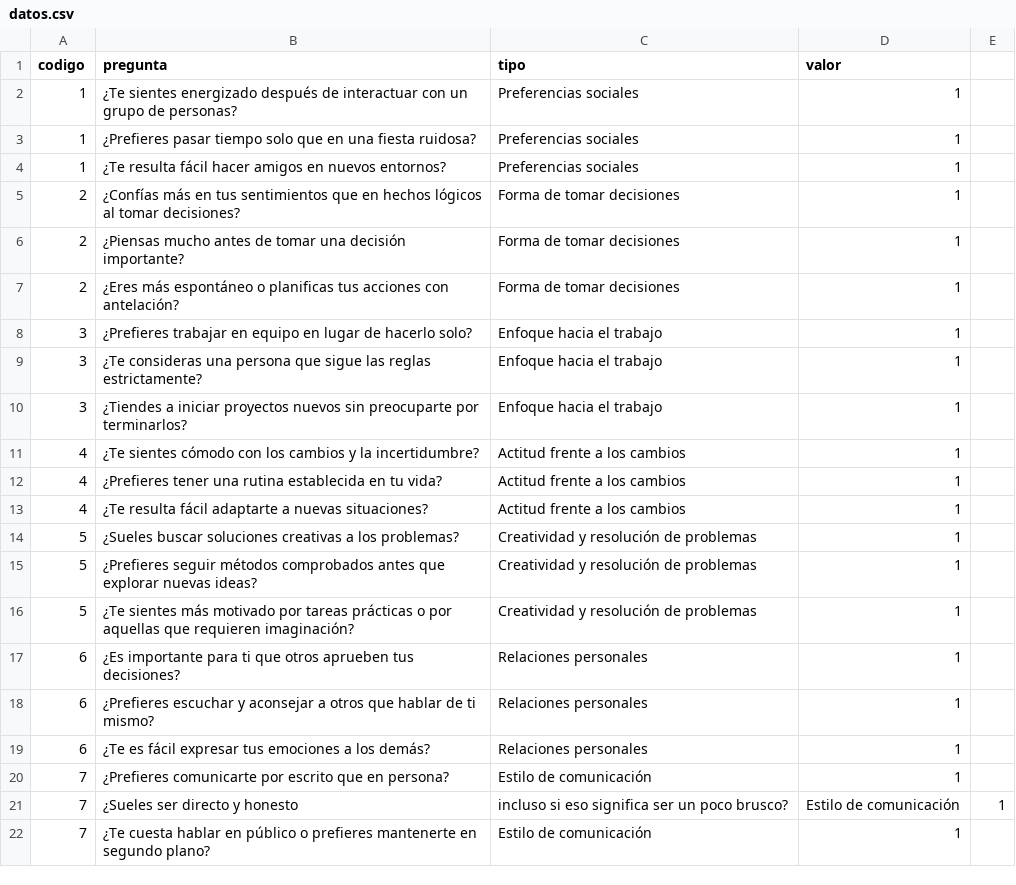
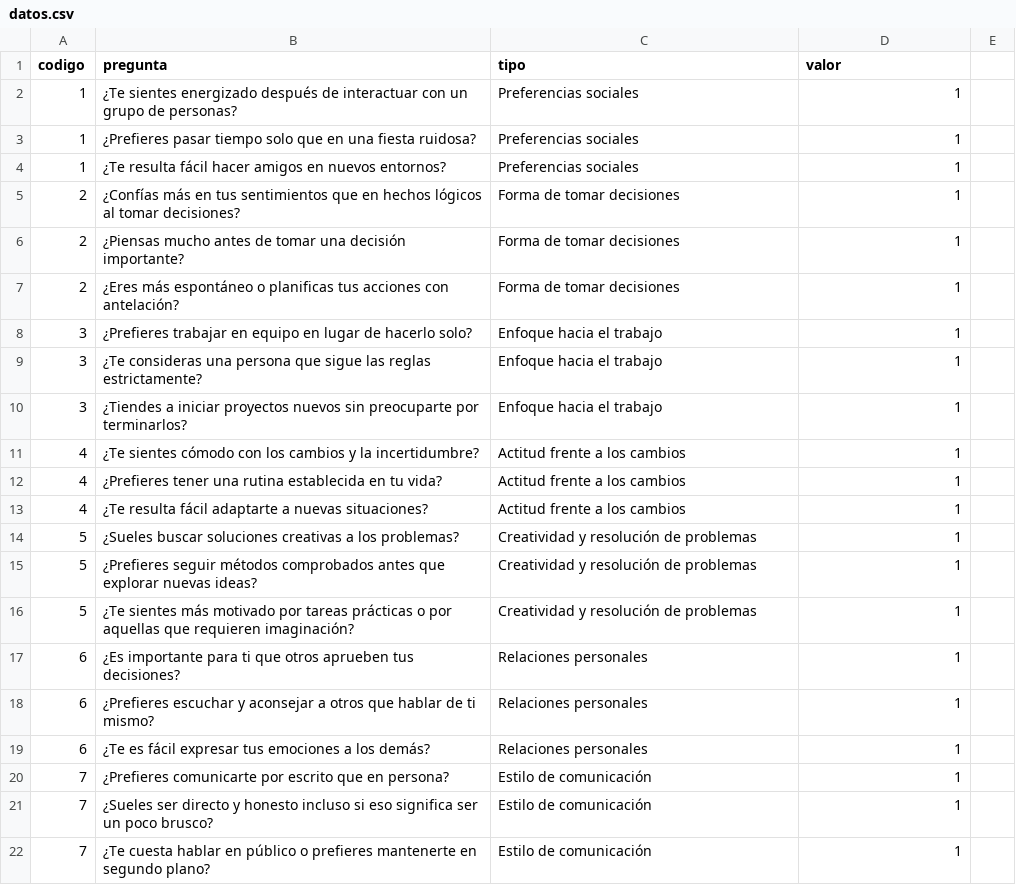
Before and after one commit to JoanM27/Discretas, a CSV file: datos.csv, drawn as a sheet.

Commit message:
Update datos.csv

```diff
--- a/datos.csv
+++ b/datos.csv
@@ -20,3 +20,3 @@ codigo,pregunta,tipo,valor
 7,¿Prefieres comunicarte por escrito que en persona?,Estilo de comunicación,1
-7,¿Sueles ser directo y honesto, incluso si eso significa ser un poco brusco?,Estilo de comunicación,1
+7,¿Sueles ser directo y honesto incluso si eso significa ser un poco brusco?,Estilo de comunicación,1
 7,¿Te cuesta hablar en público o prefieres mantenerte en segundo plano?,Estilo de comunicación,1
```
